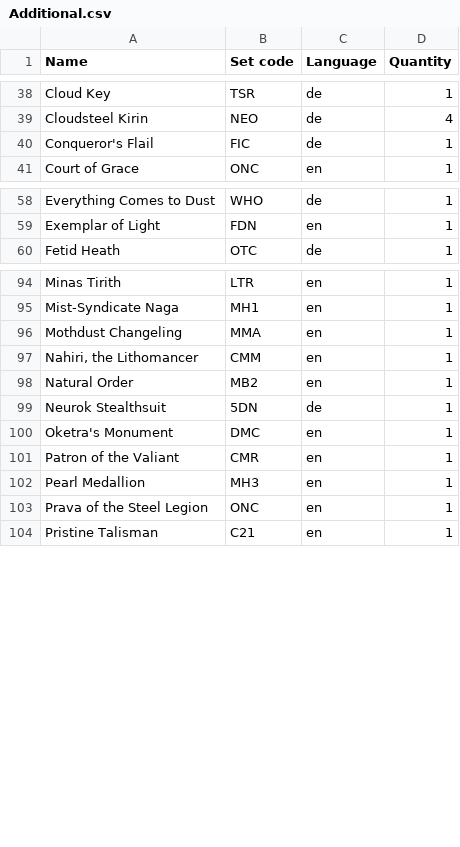
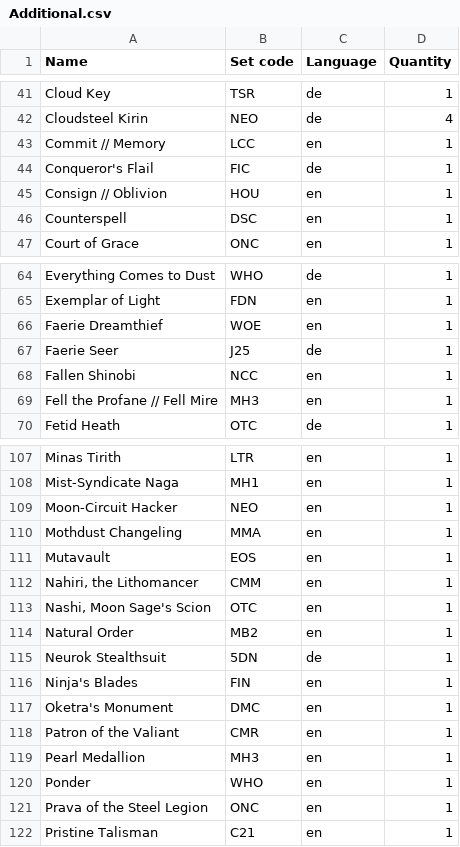
Before and after one commit to Juvinhel/Magic-the-Gathering, a CSV file: Collections/Additional.csv, drawn as a sheet; only a part is shown, gaps mark what is left out; the diff covers the shown part only; the diff names each change by its address in the sheet, - before the commit and + after, or states it on an @@ line.

Commit message:
Added: -Additional

```diff
--- a/Collections/Additional.csv
+++ b/Collections/Additional.csv
+row 43: Commit // Memory | LCC | en | 1
+row 45: Consign // Oblivion | HOU | en | 1
+row 46: Counterspell | DSC | en | 1
+row 66: Faerie Dreamthief | WOE | en | 1
+row 67: Faerie Seer | J25 | de | 1
+row 68: Fallen Shinobi | NCC | en | 1
+row 69: Fell the Profane // Fell Mire | MH3 | en | 1
+row 109: Moon-Circuit Hacker | NEO | en | 1
+row 111: Mutavault | EOS | en | 1
+row 113: Nashi, Moon Sage's Scion | OTC | en | 1
+row 116: Ninja's Blades | FIN | en | 1
+row 120: Ponder | WHO | en | 1
```
Also changed, not shown: 19 added rows elsewhere in this file, Collections/March of the Machine.csv, Owned.csv, 4 other files.
